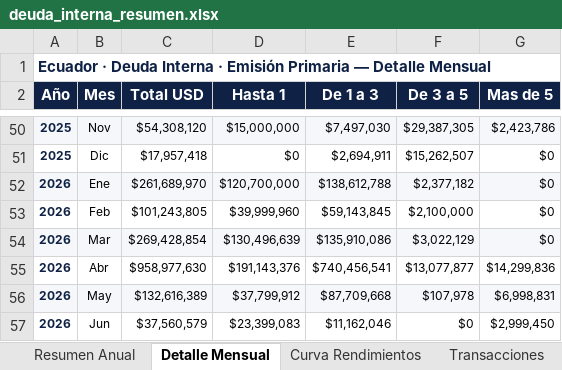
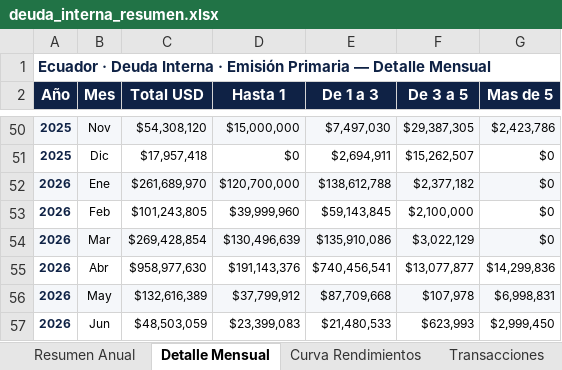
Before and after one commit to lorenzmaldo/aequus-economics, an Excel workbook: deuda-interna/deuda_interna_resumen.xlsx, sheet Detalle Mensual, drawn as a sheet; only a part is shown, gaps mark what is left out; values as stored, in another font and other column widths than the file's, no borders; the diff names each change by its address in the sheet, - before the commit and + after, or states it on an @@ line.

```diff
--- a/deuda-interna/deuda_interna_resumen.xlsx (sheet Detalle Mensual)
+++ b/deuda-interna/deuda_interna_resumen.xlsx (sheet Detalle Mensual)
-C57 (Total USD): $37,560,579
+C57 (Total USD): $48,503,059
-E57 (De 1 a 3): $11,162,046
+E57 (De 1 a 3): $21,480,533
-F57 (De 3 a 5): $0
+F57 (De 3 a 5): $623,993
```
Also changed, not shown: sheet Transacciones, sheet Resumen Anual, sheet Curva Rendimientos, 3 other files.
